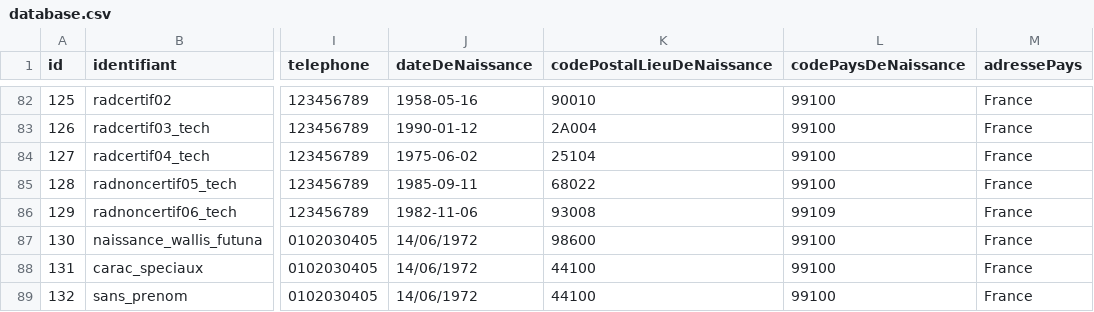
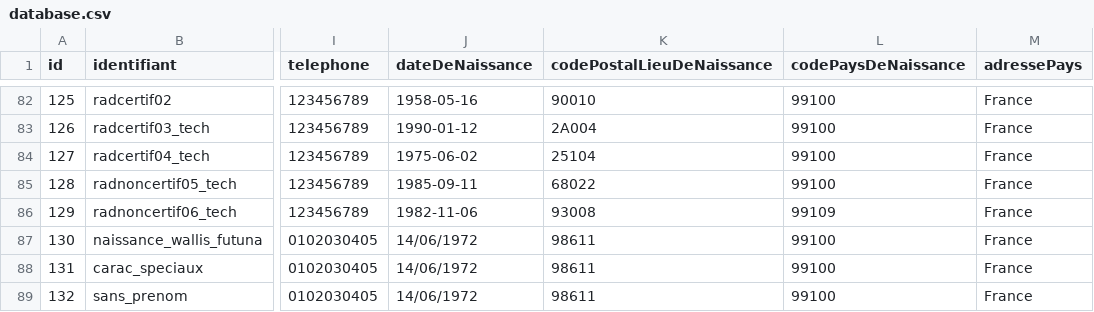
Before and after one commit to france-connect/identity-provider-example, a CSV file: database.csv, drawn as a sheet; only a part is shown, gaps mark what is left out; the diff names each change by its address in the sheet, - before the commit and + after, or states it on an @@ line.

Commit message:
Correction de code postaux de naissance

```diff
--- a/database.csv
+++ b/database.csv
-K87 (codePostalLieuDeNaissance): 98600
+K87 (codePostalLieuDeNaissance): 98611
-K88:K89 (codePostalLieuDeNaissance): 44100
+K88:K89 (codePostalLieuDeNaissance): 98611
```
